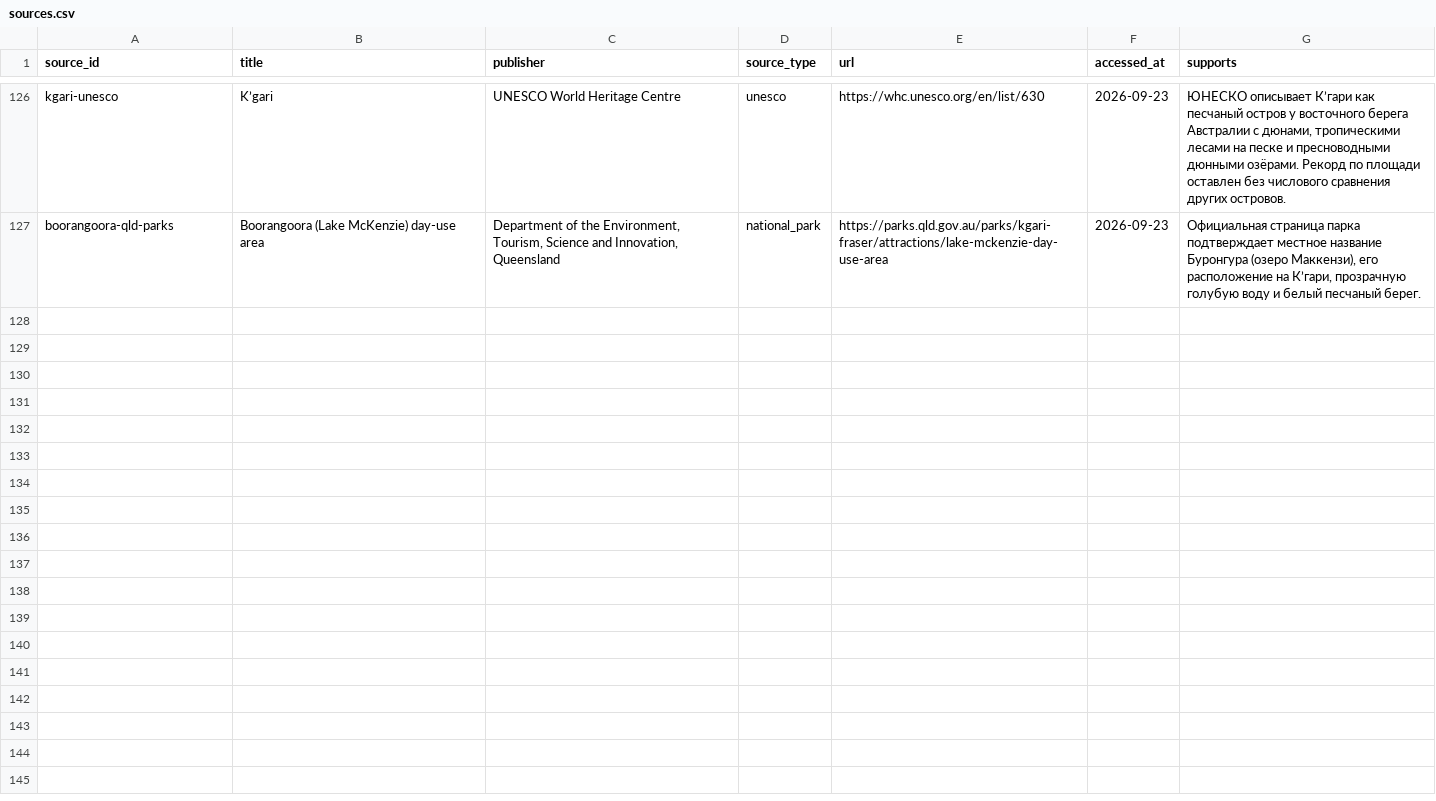
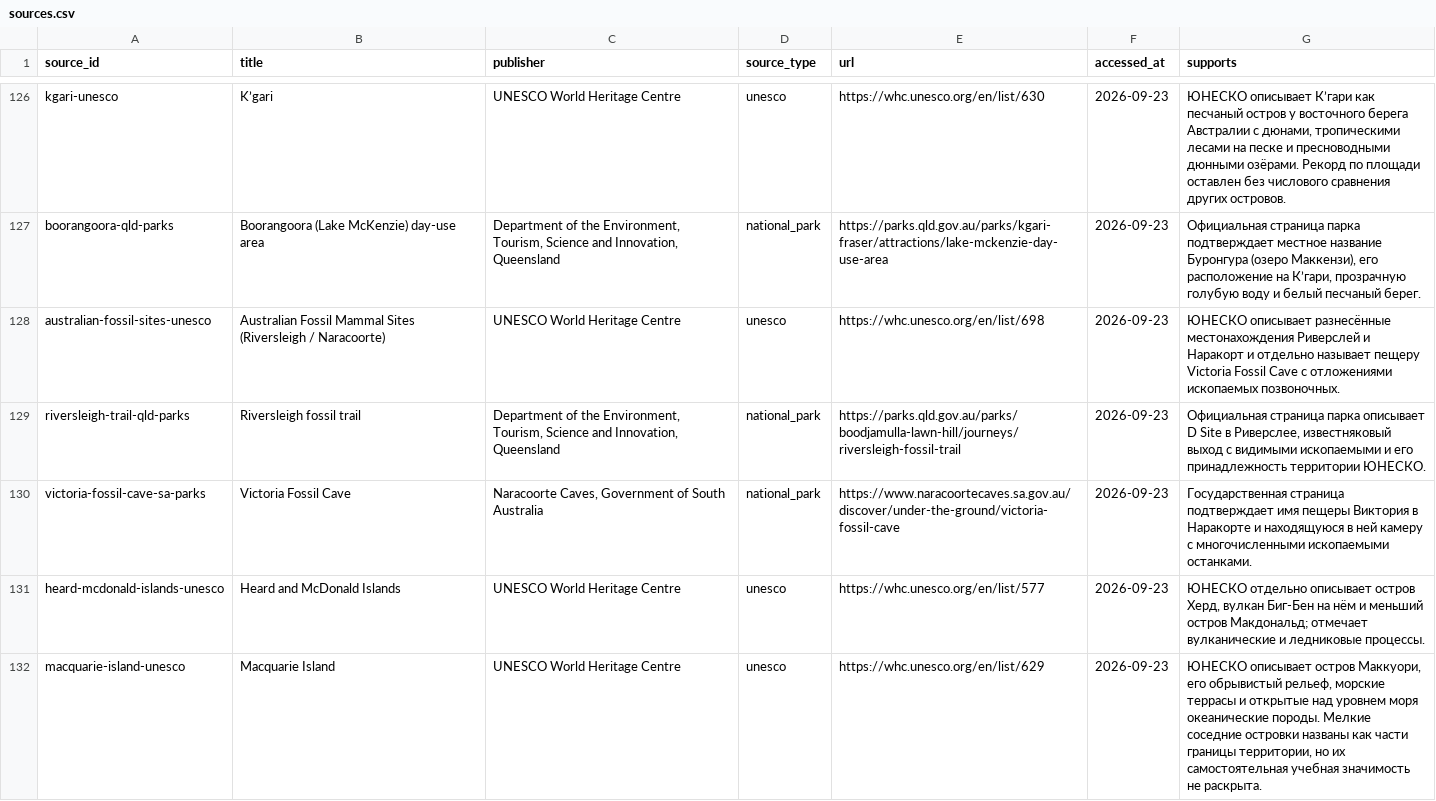
Before and after one commit to dmitrywroclaw-commits/GeoTrainer, a CSV file: content/research/sources.csv, drawn as a sheet; only a part is shown, gaps mark what is left out; the diff covers the shown part only; the diff names each change by its address in the sheet, - before the commit and + after, or states it on an @@ line.

Commit message:
Research Australian natural sites and add two cards

```diff
--- a/content/research/sources.csv
+++ b/content/research/sources.csv
+row 128: australian-fossil-sites-unesco | Australian Fossil Mammal Sites (Riversleigh / Naracoorte) | UNESCO World Heritage Centre | unesco | https://whc.unesco.org/en/list/698 | 2026-09-23 | ЮНЕСКО описывает разнесённые местонахождения Риверслей и Наракорт и отдельно называет пещеру Victoria Fossil Cave с отложениями ископаемых позвоночных.
+row 129: riversleigh-trail-qld-parks | Riversleigh fossil trail | Department of the Environment, Tourism, Science and Innovation, Queensland | national_park | https://parks.qld.gov.au/parks/boodjamulla-lawn-hill/journeys/riversleigh-fossil-trail | 2026-09-23 | Официальная страница парка описывает D Site в Риверслее, известняковый выход с видимыми ископаемыми и его принадлежность территории ЮНЕСКО.
+row 130: victoria-fossil-cave-sa-parks | Victoria Fossil Cave | Naracoorte Caves, Government of South Australia | national_park | https://www.naracoortecaves.sa.gov.au/discover/under-the-ground/victoria-fossil-cave | 2026-09-23 | Государственная страница подтверждает имя пещеры Виктория в Наракорте и находящуюся в ней камеру с многочисленными ископаемыми останками.
+row 131: heard-mcdonald-islands-unesco | Heard and McDonald Islands | UNESCO World Heritage Centre | unesco | https://whc.unesco.org/en/list/577 | 2026-09-23 | ЮНЕСКО отдельно описывает остров Херд, вулкан Биг-Бен на нём и меньший остров Макдональд; отмечает вулканические и ледниковые процессы.
+row 132: macquarie-island-unesco | Macquarie Island | UNESCO World Heritage Centre | unesco | https://whc.unesco.org/en/list/629 | 2026-09-23 | ЮНЕСКО описывает остров Маккуори, его обрывистый рельеф, морские террасы и открытые над уровнем моря океанические породы. Мелкие соседние островки названы как части границы территории, но их самостоятельная учебная значимость не раскрыта.
```
Also changed, not shown: 4 added rows elsewhere in this file, content/research/media-review.csv, content/research/nature-source-catalog.csv, 8 other files.
